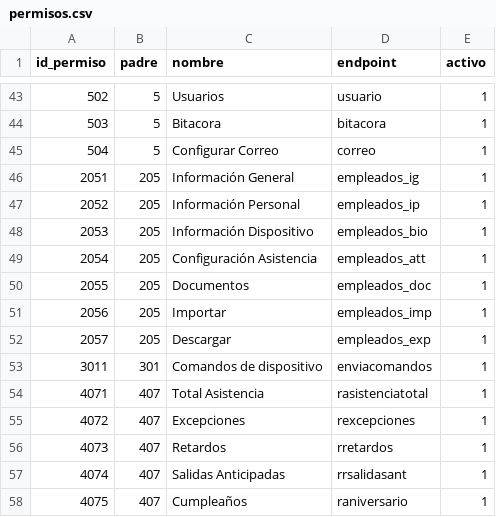
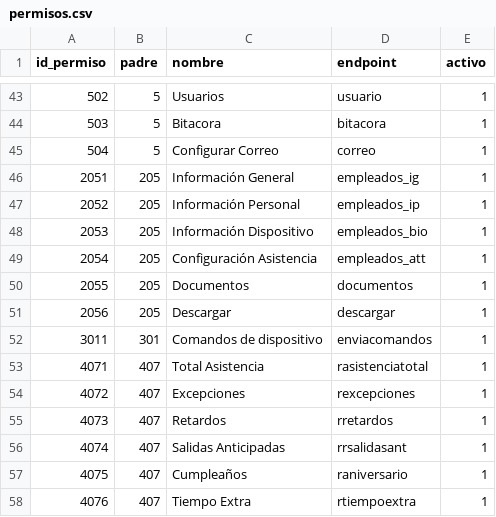
Before and after one commit to CarlosGT7274/HR-system, a CSV file: db/permisos.csv, drawn as a sheet; only a part is shown, gaps mark what is left out; the shorter side is filled out with more unchanged rows.

```diff
--- a/db/permisos.csv
+++ b/db/permisos.csv
@@ -49,5 +49,4 @@ id_permiso,padre,nombre,endpoint,activo
 2054,205,Configuración Asistencia,empleados_att,1
-2055,205,Documentos,empleados_doc,1
-2056,205,Importar,empleados_imp,1
-2057,205,Descargar,empleados_exp,1
+2055,205,Documentos,documentos,1
+2056,205,Descargar,descargar,1
 3011,301,Comandos de dispositivo,enviacomandos,1
```
Also changed, not shown: db/permisos_roles.csv, 26 other files.
